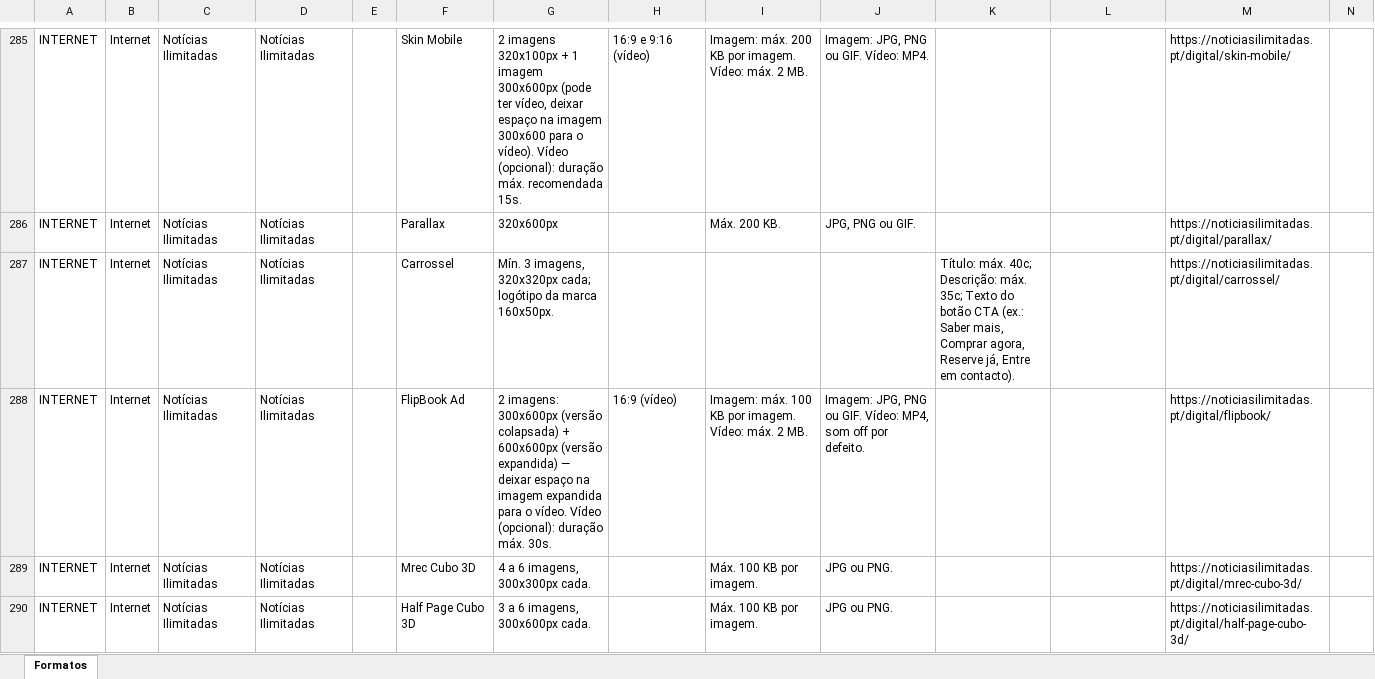
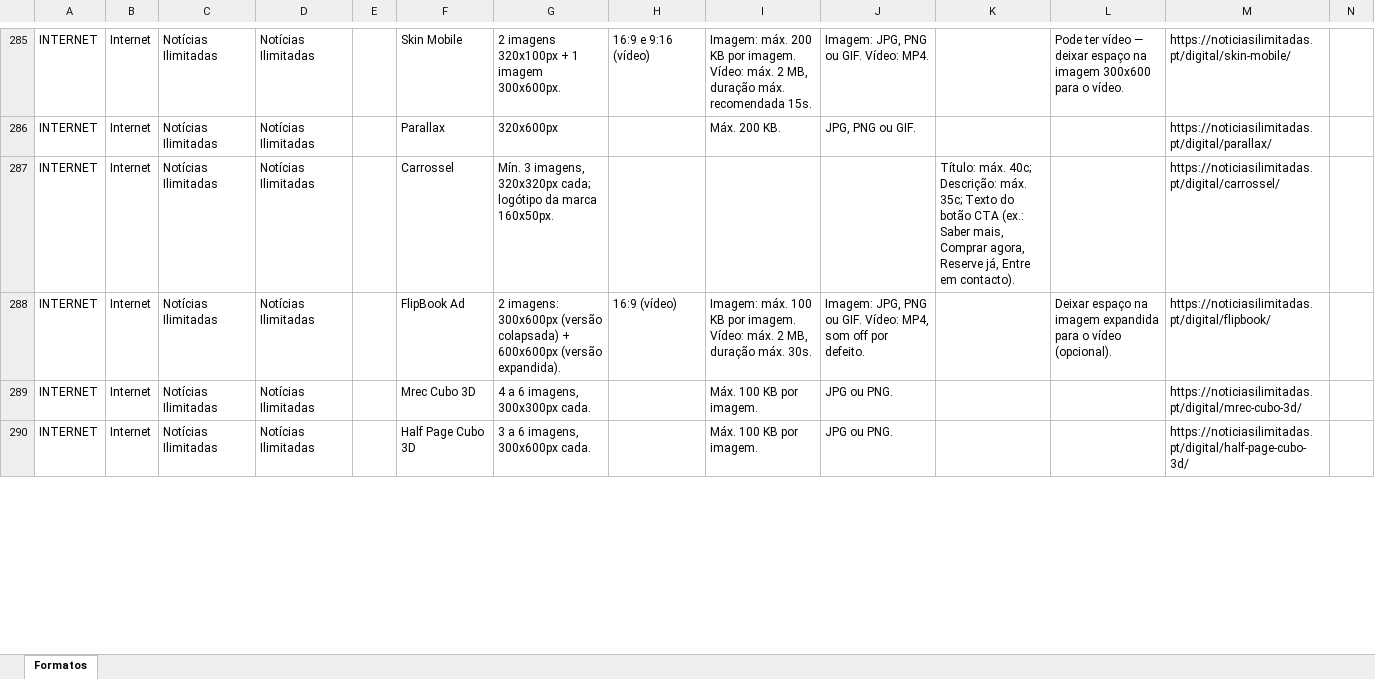
Before and after one commit to claudiarosa00/MS-Builder, an Excel workbook: data/base-formatos.xlsx, sheet Formatos, drawn as a sheet; only a part is shown, gaps mark what is left out; values as stored, in another font and other column widths than the file's, no borders; the diff covers the shown part only; the diff names each change by its address in the sheet, - before the commit and + after, or states it on an @@ line.

```diff
--- a/data/base-formatos.xlsx (sheet Formatos)
+++ b/data/base-formatos.xlsx (sheet Formatos)
-G285: …1 imagem 300x600px (pode ter vídeo, deixar espaço na imagem 300x600 para o vídeo). Vídeo (opcional): duração máx. recomendada 15s.
+G285: …1 imagem 300x600px.
-I285: …máx. 2 MB.
+I285: …máx. 2 MB, duração máx. recomendada 15s.
-L285: (empty)
+L285: Pode ter vídeo — deixar espaço na imagem 300x600 para o vídeo.
-G288: …600x600px (versão expandida) — deixar espaço na imagem expandida para o vídeo. Vídeo (opcional): duração máx. 30s.
+G288: …600x600px (versão expandida).
-I288: …máx. 2 MB.
+I288: …máx. 2 MB, duração máx. 30s.
-L288: (empty)
+L288: Deixar espaço na imagem expandida para o vídeo (opcional).
```
Also changed, not shown: 144 edited cells elsewhere in this sheet, data/CSBuilder_Base_Formatos.xlsx.
